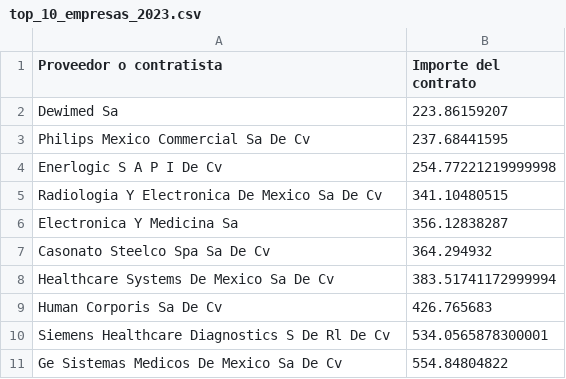
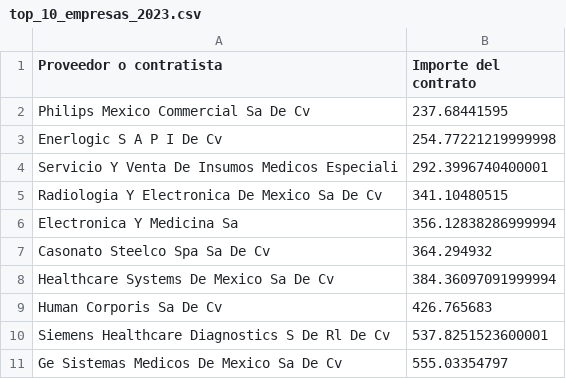
Before and after one commit to adolforosas/kivy-arsemed, a CSV file: top_10_empresas_2023.csv, drawn as a sheet.

```diff
--- a/top_10_empresas_2023.csv
+++ b/top_10_empresas_2023.csv
@@ -1,11 +1,11 @@
 Proveedor o contratista,Importe del contrato
-Dewimed Sa,223.86159207
 Philips Mexico Commercial Sa De Cv,237.68441595
 Enerlogic S A P I De Cv,254.77221219999998
+Servicio Y Venta De Insumos Medicos Especiali,292.3996740400001
 Radiologia Y Electronica De Mexico Sa De Cv,341.10480515
-Electronica Y Medicina Sa,356.12838287
+Electronica Y Medicina Sa,356.12838286999994
 Casonato Steelco Spa Sa De Cv,364.294932
-Healthcare Systems De Mexico Sa De Cv,383.51741172999994
+Healthcare Systems De Mexico Sa De Cv,384.36097091999994
 Human Corporis Sa De Cv,426.765683
-Siemens Healthcare Diagnostics S De Rl De Cv,534.0565878300001
-Ge Sistemas Medicos De Mexico Sa De Cv,554.84804822
+Siemens Healthcare Diagnostics S De Rl De Cv,537.8251523600001
+Ge Sistemas Medicos De Mexico Sa De Cv,555.03354797
```
Also changed, not shown: las100empresas.csv, top10_2023.csv, 3 other files.
